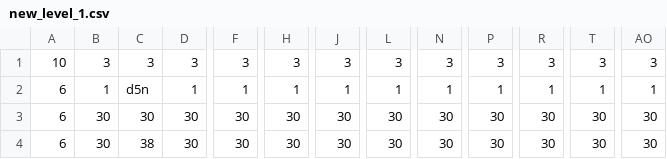
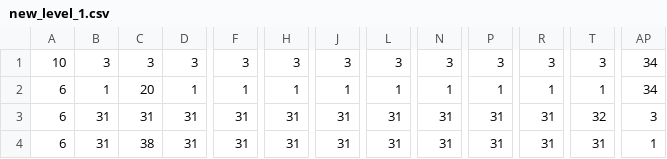
Before and after one commit to FilipK0walewski/bomberman, a CSV file: data/assets/maps/new_level_1.csv, drawn as a sheet; only a part is shown, gaps mark what is left out; removed rows and columns are numbered as before the commit, all else as after; the diff covers the shown part only; the diff names each change by its address in the sheet, - before the commit and + after, or states it on an @@ line.

```diff
--- a/data/assets/maps/new_level_1.csv
+++ b/data/assets/maps/new_level_1.csv
-column AO, rows 1-4: 3 | 1 | 30 | 30
+column AP, rows 1-4: 34 | 34 | 3 | 1
-C2: d5n
+C2: 20
-B3:B4: 30
+B3:B4: 31
-C3: 30
+C3: 31
-D3:D4: 30
+D3:D4: 31
-F3:F4: 30
+F3:F4: 31
-H3:H4: 30
+H3:H4: 31
-J3:J4: 30
+J3:J4: 31
-L3:L4: 30
+L3:L4: 31
-N3:N4: 30
+N3:N4: 31
-P3:P4: 30
+P3:P4: 31
-R3:R4: 30
+R3:R4: 31
-T3: 30
+T3: 32
-T4: 30
+T4: 31
```
Also changed, not shown: 90 edited cells elsewhere in this file, data/assets/maps/level_0.csv, data/assets/maps/level_1.csv, 17 other files.
